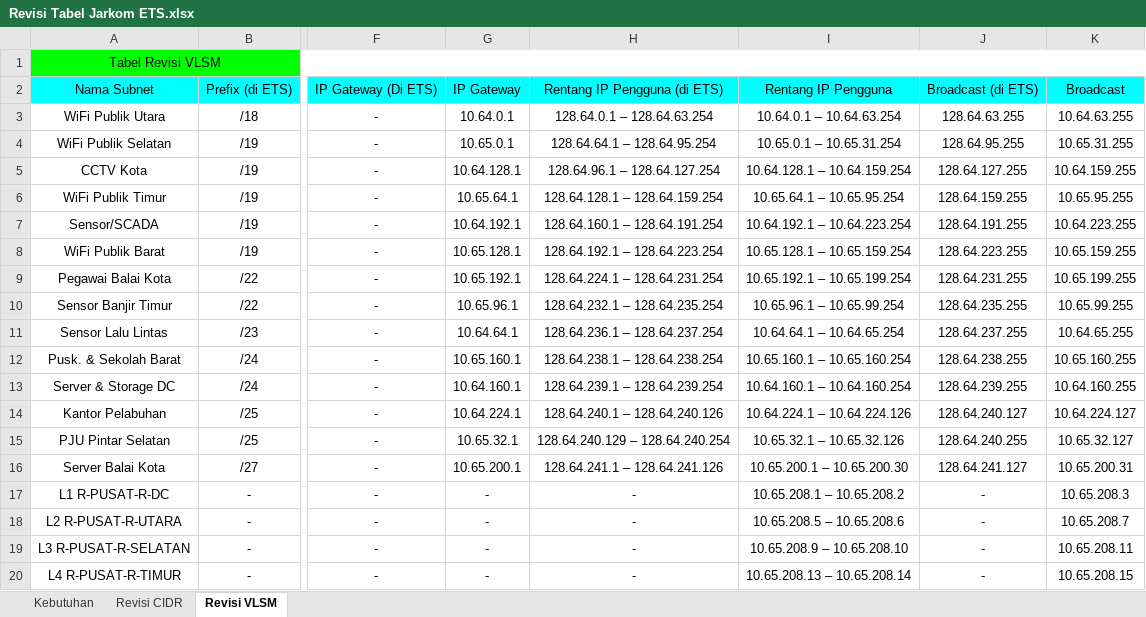
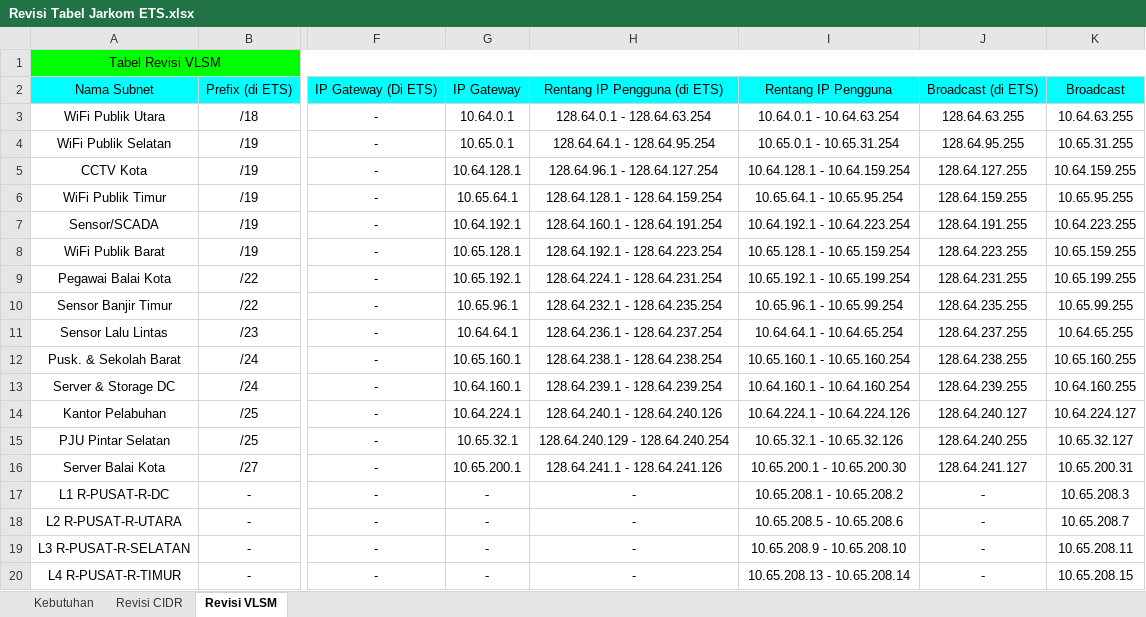
Before and after one commit to Lunatic-Yui/Jarkom-ETS, an Excel workbook: Revisi Tabel Jarkom ETS.xlsx, sheet Revisi VLSM, drawn as a sheet; only a part is shown, gaps mark what is left out; values as stored, in another font and other column widths than the file's, no borders; the diff covers the shown part only; the diff names each change by its address in the sheet, - before the commit and + after, or states it on an @@ line.

Commit message:
Perbaiki broadcast Server Balai Kota dan ganti em dash pada rentang host

```diff
--- a/Revisi Tabel Jarkom ETS.xlsx (sheet Revisi VLSM)
+++ b/Revisi Tabel Jarkom ETS.xlsx (sheet Revisi VLSM)
-H3: 128.64.0.1 – 128.64.63.254
+H3: 128.64.0.1 - 128.64.63.254
-I3: 10.64.0.1 – 10.64.63.254
+I3: 10.64.0.1 - 10.64.63.254
-H4: 128.64.64.1 – 128.64.95.254
+H4: 128.64.64.1 - 128.64.95.254
-I4: 10.65.0.1 – 10.65.31.254
+I4: 10.65.0.1 - 10.65.31.254
-H5: 128.64.96.1 – 128.64.127.254
+H5: 128.64.96.1 - 128.64.127.254
-I5: 10.64.128.1 – 10.64.159.254
+I5: 10.64.128.1 - 10.64.159.254
-H6: 128.64.128.1 – 128.64.159.254
+H6: 128.64.128.1 - 128.64.159.254
-I6: 10.65.64.1 – 10.65.95.254
+I6: 10.65.64.1 - 10.65.95.254
-H7: 128.64.160.1 – 128.64.191.254
+H7: 128.64.160.1 - 128.64.191.254
-I7: 10.64.192.1 – 10.64.223.254
+I7: 10.64.192.1 - 10.64.223.254
-H8: 128.64.192.1 – 128.64.223.254
+H8: 128.64.192.1 - 128.64.223.254
-I8: 10.65.128.1 – 10.65.159.254
+I8: 10.65.128.1 - 10.65.159.254
-H9: 128.64.224.1 – 128.64.231.254
+H9: 128.64.224.1 - 128.64.231.254
-I9: 10.65.192.1 – 10.65.199.254
+I9: 10.65.192.1 - 10.65.199.254
-H10: 128.64.232.1 – 128.64.235.254
+H10: 128.64.232.1 - 128.64.235.254
-I10: 10.65.96.1 – 10.65.99.254
+I10: 10.65.96.1 - 10.65.99.254
-H11: 128.64.236.1 – 128.64.237.254
+H11: 128.64.236.1 - 128.64.237.254
-I11: 10.64.64.1 – 10.64.65.254
+I11: 10.64.64.1 - 10.64.65.254
-H12: 128.64.238.1 – 128.64.238.254
+H12: 128.64.238.1 - 128.64.238.254
-I12: 10.65.160.1 – 10.65.160.254
+I12: 10.65.160.1 - 10.65.160.254
-H13: 128.64.239.1 – 128.64.239.254
+H13: 128.64.239.1 - 128.64.239.254
-I13: 10.64.160.1 – 10.64.160.254
+I13: 10.64.160.1 - 10.64.160.254
-H14: 128.64.240.1 – 128.64.240.126
+H14: 128.64.240.1 - 128.64.240.126
-I14: 10.64.224.1 – 10.64.224.126
+I14: 10.64.224.1 - 10.64.224.126
-H15: 128.64.240.129 – 128.64.240.254
+H15: 128.64.240.129 - 128.64.240.254
-I15: 10.65.32.1 – 10.65.32.126
+I15: 10.65.32.1 - 10.65.32.126
-H16: 128.64.241.1 – 128.64.241.126
+H16: 128.64.241.1 - 128.64.241.126
-I16: 10.65.200.1 – 10.65.200.30
+I16: 10.65.200.1 - 10.65.200.30
-I17: 10.65.208.1 – 10.65.208.2
+I17: 10.65.208.1 - 10.65.208.2
-I18: 10.65.208.5 – 10.65.208.6
+I18: 10.65.208.5 - 10.65.208.6
-I19: 10.65.208.9 – 10.65.208.10
+I19: 10.65.208.9 - 10.65.208.10
-I20: 10.65.208.13 – 10.65.208.14
+I20: 10.65.208.13 - 10.65.208.14
```
Also changed, not shown: 3 edited cells elsewhere in this sheet.
